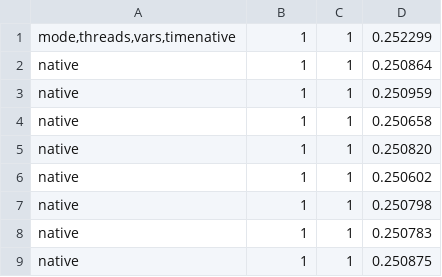
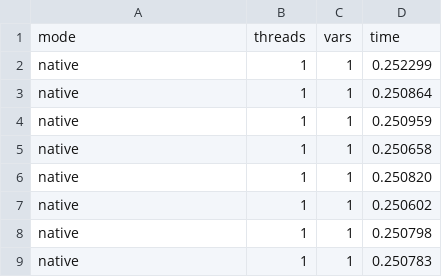
Before and after one commit to haxkor/qemu_gr_dump, a CSV file: microbenchmark/benchmark/results.csv, drawn as a sheet; only a part is shown; the shorter side is filled out with more unchanged rows.

```diff
--- a/microbenchmark/benchmark/results.csv
+++ b/microbenchmark/benchmark/results.csv
@@ -1,2 +1,3 @@
-mode,threads,vars,timenative;1;1;0.252299
+mode;threads;vars;time
+native;1;1;0.252299
 native;1;1;0.250864
```
Also changed, not shown: 1 other file.
